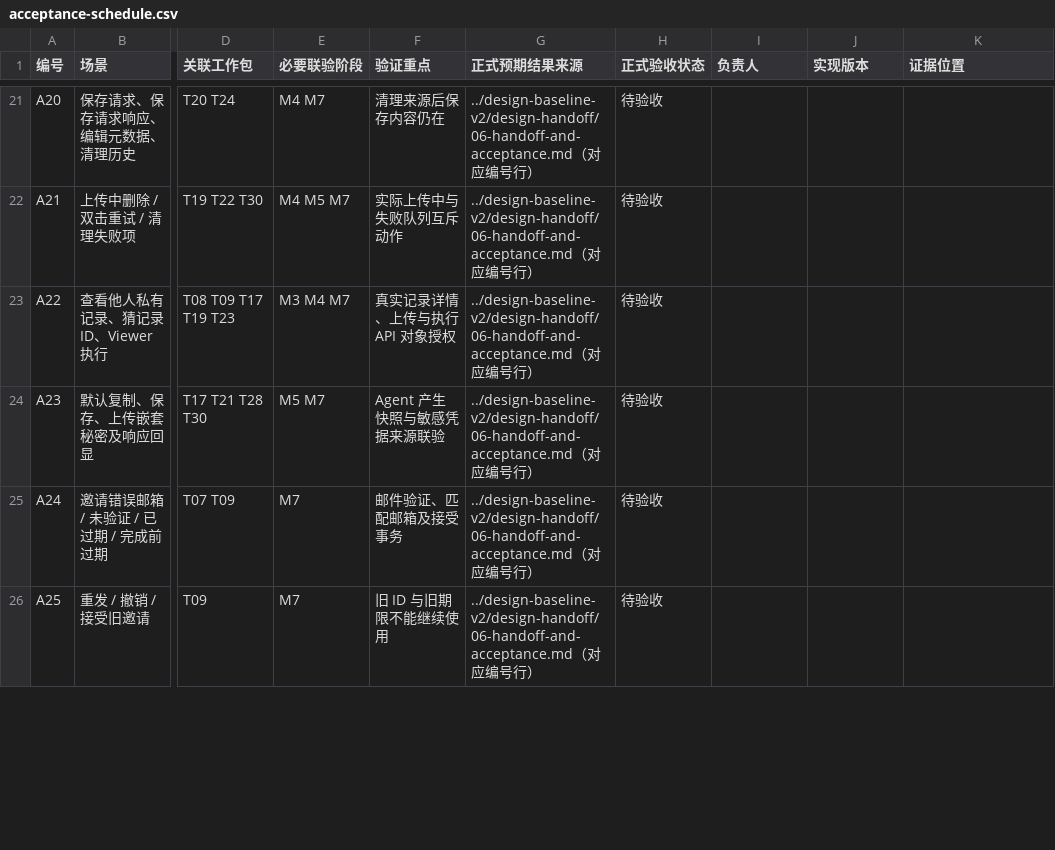
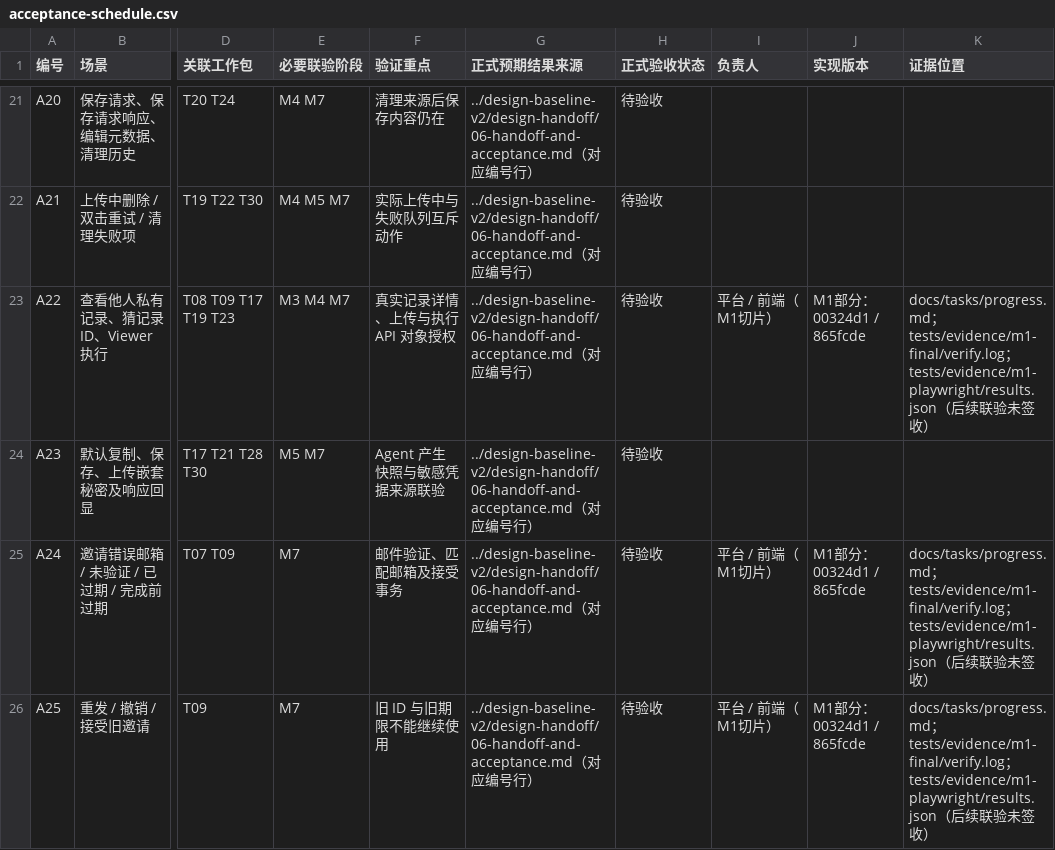
Before and after one commit to wowker/mcp-studio, a CSV file: docs/tasks/acceptance-schedule.csv, drawn as a sheet; only a part is shown, gaps mark what is left out; the diff covers the shown part only; the diff names each change by its address in the sheet, - before the commit and + after, or states it on an @@ line.

Commit message:
docs(tasks): record verified M0 boundaries and complete M1 delivery

```diff
--- a/docs/tasks/acceptance-schedule.csv
+++ b/docs/tasks/acceptance-schedule.csv
-I23 (负责人): (empty)
+I23 (负责人): 平台 / 前端（M1切片）
-J23 (实现版本): (empty)
+J23 (实现版本): M1部分：00324d1 / 865fcde
-K23 (证据位置): (empty)
+K23 (证据位置): docs/tasks/progress.md；tests/evidence/m1-final/verify.log；tests/evidence/m1-playwright/results.json（后续联验未签收）
-I25:I26 (负责人): (empty)
+I25:I26 (负责人): 平台 / 前端（M1切片）
-J25:J26 (实现版本): (empty)
+J25:J26 (实现版本): M1部分：00324d1 / 865fcde
-K25:K26 (证据位置): (empty)
+K25:K26 (证据位置): docs/tasks/progress.md；tests/evidence/m1-final/verify.log；tests/evidence/m1-playwright/results.json（后续联验未签收）
```
Also changed, not shown: 48 edited cells elsewhere in this file, 10 other files.
